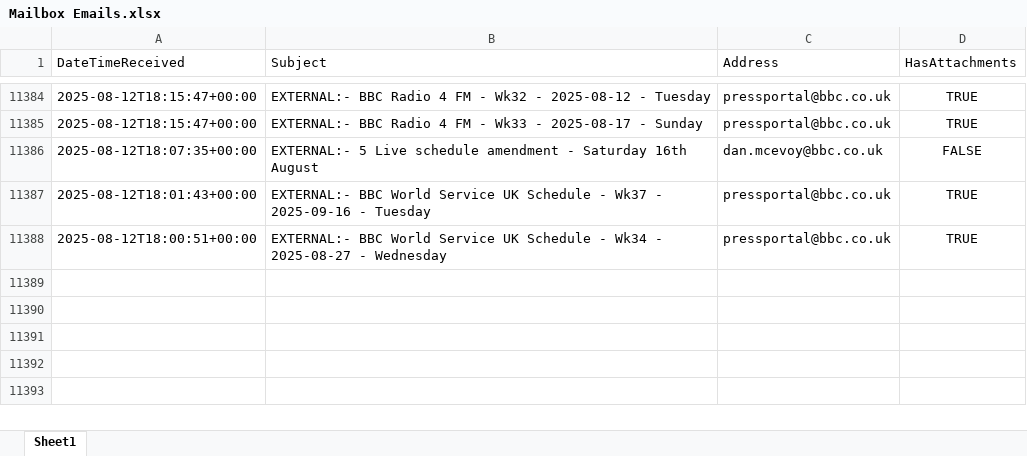
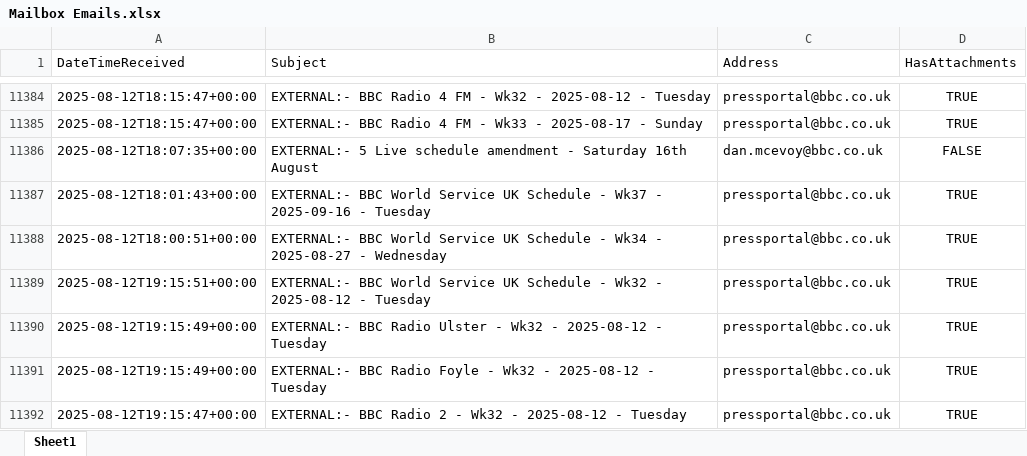
Before and after one commit to nickyleech/Files, an Excel workbook: Mailbox Emails/Mailbox Emails.xlsx, sheet Sheet1, drawn as a sheet; only a part is shown, gaps mark what is left out; values as stored, in another font and other column widths than the file's, no borders; table styles not drawn; the diff names each change by its address in the sheet, - before the commit and + after, or states it on an @@ line.

Commit message:
Update file from SharePoint:

```diff
--- a/Mailbox Emails/Mailbox Emails.xlsx (sheet Sheet1)
+++ b/Mailbox Emails/Mailbox Emails.xlsx (sheet Sheet1)
+row 11389: 2025-08-12T19:15:51+00:00 | EXTERNAL:- BBC World Service UK Schedule - Wk32 - 2025-08-12 - Tuesday | pressportal@bbc.co.uk | TRUE
+row 11390: 2025-08-12T19:15:49+00:00 | EXTERNAL:- BBC Radio Ulster - Wk32 - 2025-08-12 - Tuesday | pressportal@bbc.co.uk | TRUE
+row 11391: 2025-08-12T19:15:49+00:00 | EXTERNAL:- BBC Radio Foyle - Wk32 - 2025-08-12 - Tuesday | pressportal@bbc.co.uk | TRUE
+row 11392: 2025-08-12T19:15:47+00:00 | EXTERNAL:- BBC Radio 2 - Wk32 - 2025-08-12 - Tuesday | pressportal@bbc.co.uk | TRUE
```
